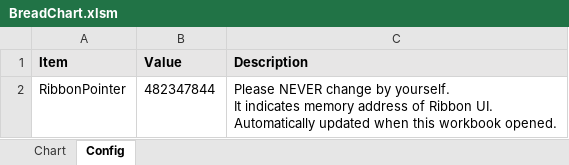
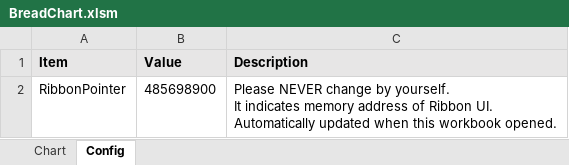
Before and after one commit to thom-jp/BreadChart, an Excel workbook: bin/BreadChart.xlsm, sheet Config, drawn as a sheet; values as stored, in another font and other column widths than the file's, no borders; the diff names each change by its address in the sheet, - before the commit and + after, or states it on an @@ line.

```diff
--- a/bin/BreadChart.xlsm (sheet Config)
+++ b/bin/BreadChart.xlsm (sheet Config)
-B2 (Value): 482347844
+B2 (Value): 485698900
```
Also changed, not shown: charts or pictures, 1 other file.
